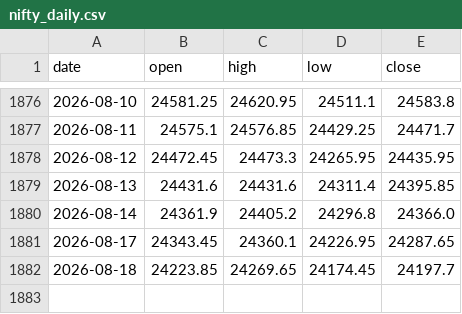
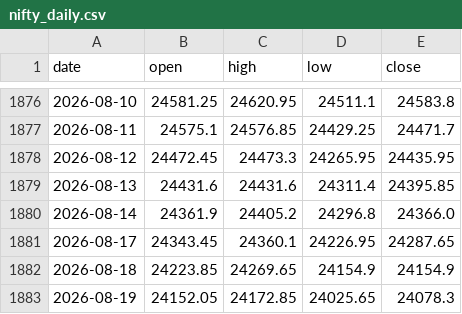
Before and after one commit to gokulrpillai10-droid/option-buying-backtesting-engine, a CSV file: analysis/nifty_daily.csv, drawn as a sheet; only a part is shown, gaps mark what is left out.

```diff
--- a/analysis/nifty_daily.csv
+++ b/analysis/nifty_daily.csv
@@ -1881,2 +1881,3 @@ date,open,high,low,close
 2026-08-17,24343.45,24360.1,24226.95,24287.65
-2026-08-18,24223.85,24269.65,24174.45,24197.7
+2026-08-18,24223.85,24269.65,24154.9,24154.9
+2026-08-19,24152.05,24172.85,24025.65,24078.3
```
Also changed, not shown: analysis/india_vix.csv, 1 other file.
